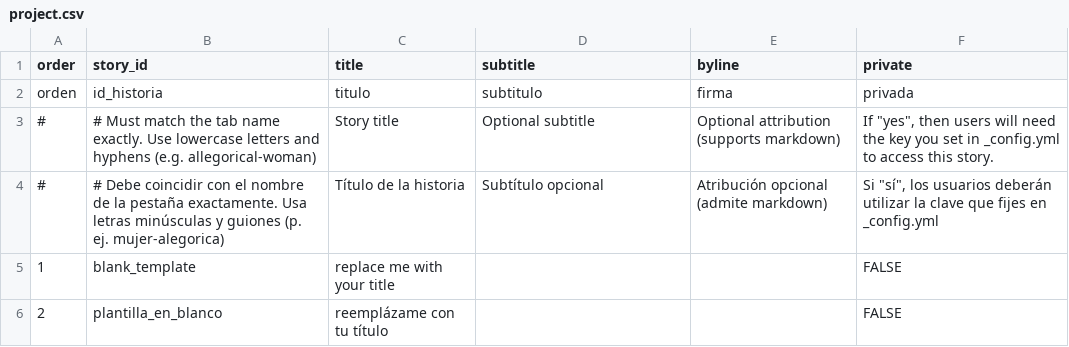
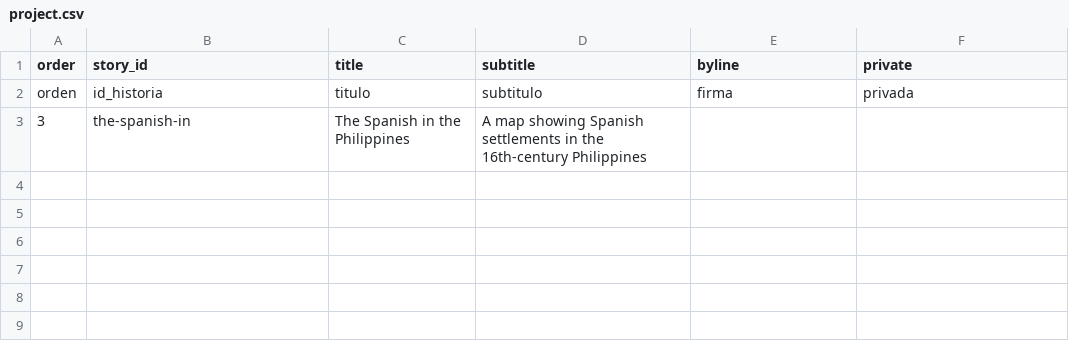
Before and after one commit to nataliecobo/my-exhibition, a CSV file: telar-content/spreadsheets/project.csv, drawn as a sheet; removed rows and columns are numbered as before the commit, all else as after; the diff names each change by its address in the sheet, - before the commit and + after, or states it on an @@ line.

Commit message:
Add 1 story, add 3 objects, update site settings
+ Story: The Spanish in the Philippines
+ Object: Map of the Philippines
+ Object: Telar placeholder
+ Object: 16th century Portuguese Spanish trade routes

Published via Telar Compositor

```diff
--- a/telar-content/spreadsheets/project.csv
+++ b/telar-content/spreadsheets/project.csv
-row 3: # | # Must match the tab name exactly. Use lowercase letters and hyphens (e.g. allegorical-woman) | Story title | Optional subtitle | Optional attribution (supports markdown) | If "yes", then users will need the key you set in _config.yml to access this story.
-row 4: # | # Debe coincidir con el nombre de la pestaña exactamente. Usa letras minúsculas y guiones (p. ej. mujer-alegorica) | Título de la historia | Subtítulo opcional | Atribución opcional (admite markdown) | Si "sí", los usuarios deberán utilizar la clave que fijes en _config.yml
-row 5: 1 | blank_template | replace me with your title |  |  | FALSE
-row 6: 2 | plantilla_en_blanco | reemplázame con tu título |  |  | FALSE
+row 3: 3 | the-spanish-in | The Spanish in the Philippines | A map showing Spanish settlements in the 16th-century Philippines
```
Also changed, not shown: telar-content/spreadsheets/objects.csv, 5 other files.
